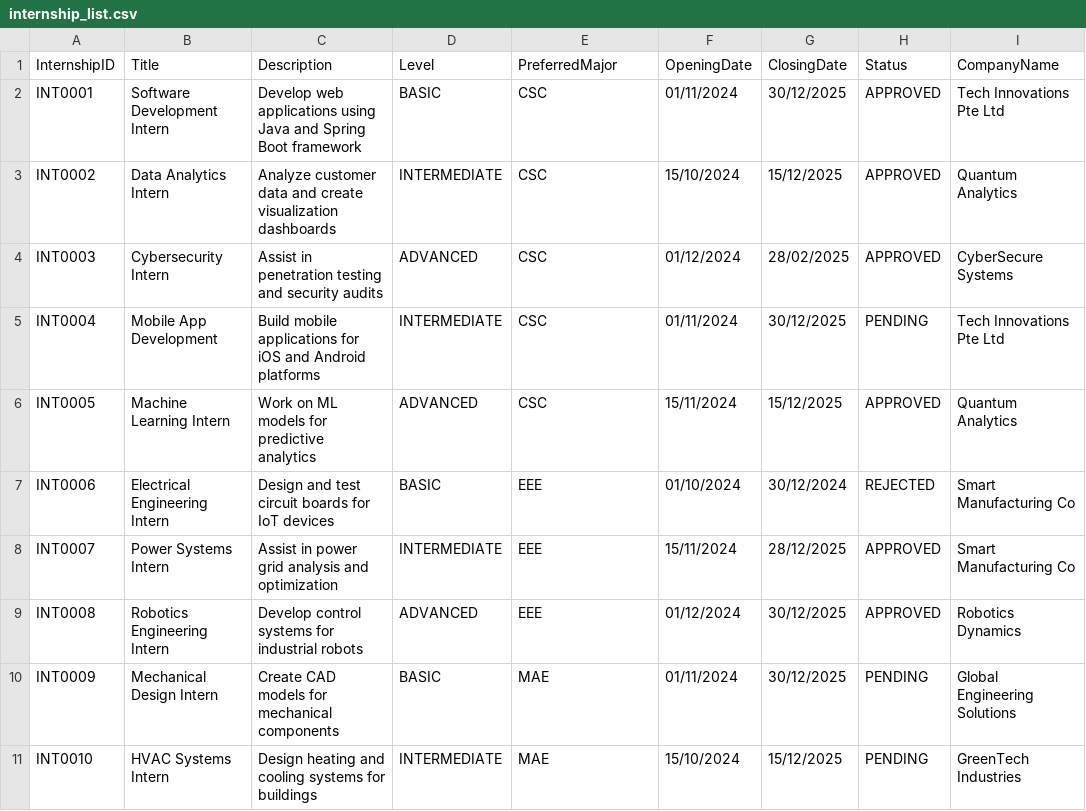
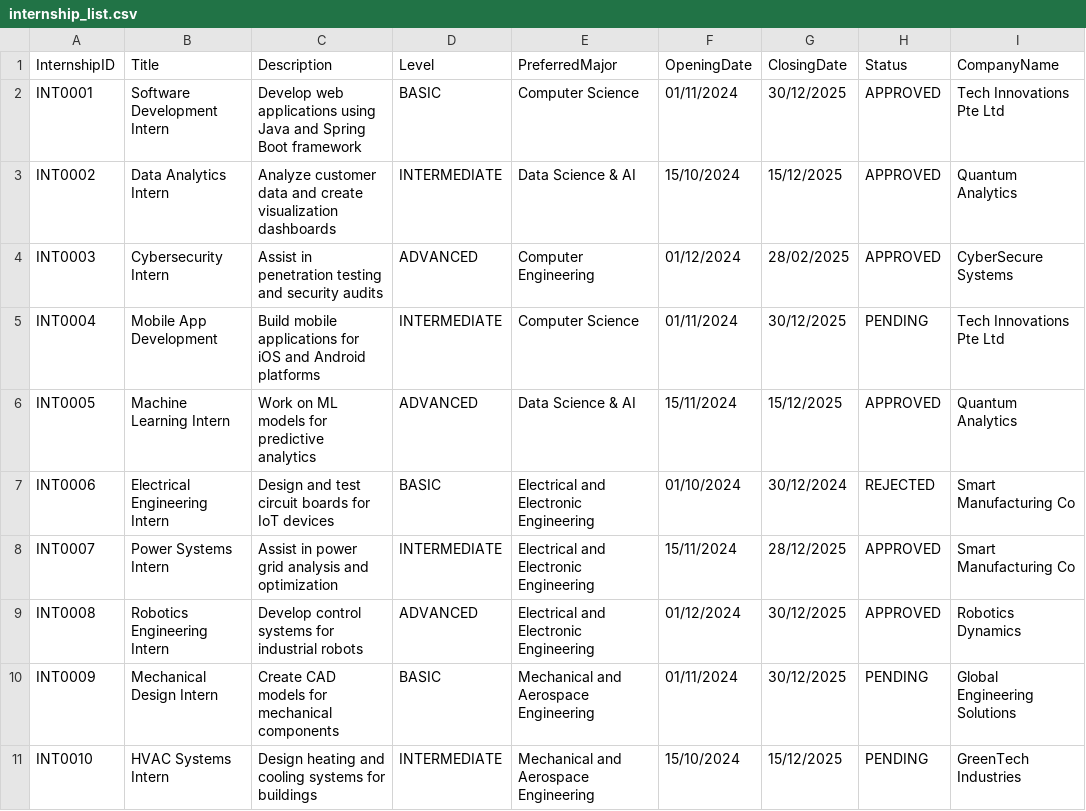
Before and after one commit to Aryand43/SC2002-Project, a CSV file: assets/testcases/internship_list.csv, drawn as a sheet; only a part is shown; the diff names each change by its address in the sheet, - before the commit and + after, or states it on an @@ line.

```diff
--- a/assets/testcases/internship_list.csv
+++ b/assets/testcases/internship_list.csv
-E2 (PreferredMajor): CSC
+E2 (PreferredMajor): Computer Science
-E3 (PreferredMajor): CSC
+E3 (PreferredMajor): Data Science & AI
-E4 (PreferredMajor): CSC
+E4 (PreferredMajor): Computer Engineering
-E5 (PreferredMajor): CSC
+E5 (PreferredMajor): Computer Science
-E6 (PreferredMajor): CSC
+E6 (PreferredMajor): Data Science & AI
-E7:E9 (PreferredMajor): EEE
+E7:E9 (PreferredMajor): Electrical and Electronic Engineering
-E10:E11 (PreferredMajor): MAE
+E10:E11 (PreferredMajor): Mechanical and Aerospace Engineering
```
Also changed, not shown: 2 other files.
